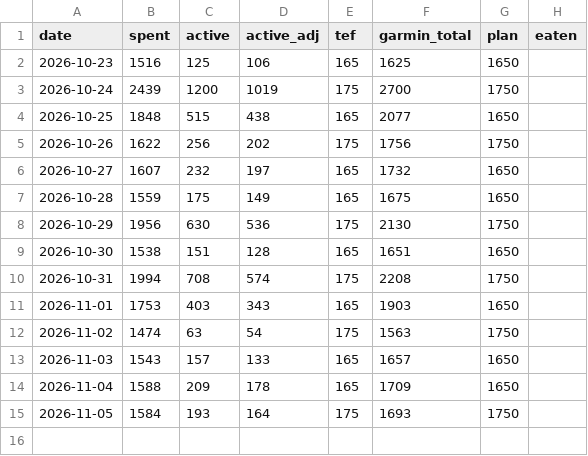
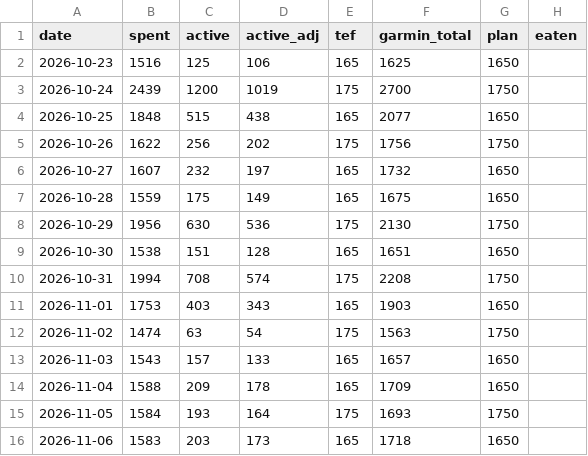
Before and after one commit to jbjoyful/garmin-health-data, a CSV file: data/energy_daily.csv, drawn as a sheet.

```diff
--- a/data/energy_daily.csv
+++ b/data/energy_daily.csv
@@ -15 +15,2 @@ date,spent,active,active_adj,tef,garmin_total,plan,eaten
 2026-11-05,1584,193,164,175,1693,1750,
+2026-11-06,1583,203,173,165,1718,1650,
```
Also changed, not shown: data/dash_daily.csv.
